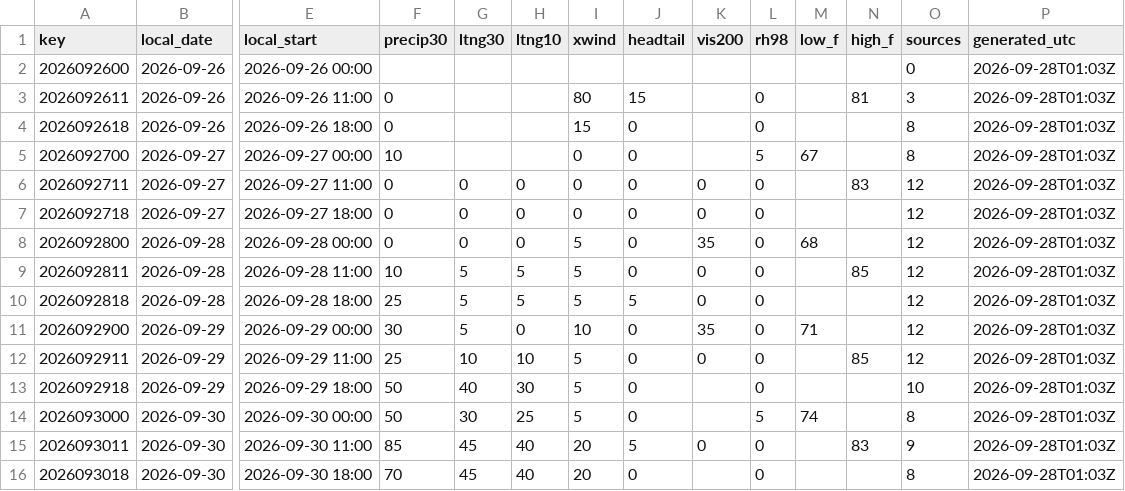
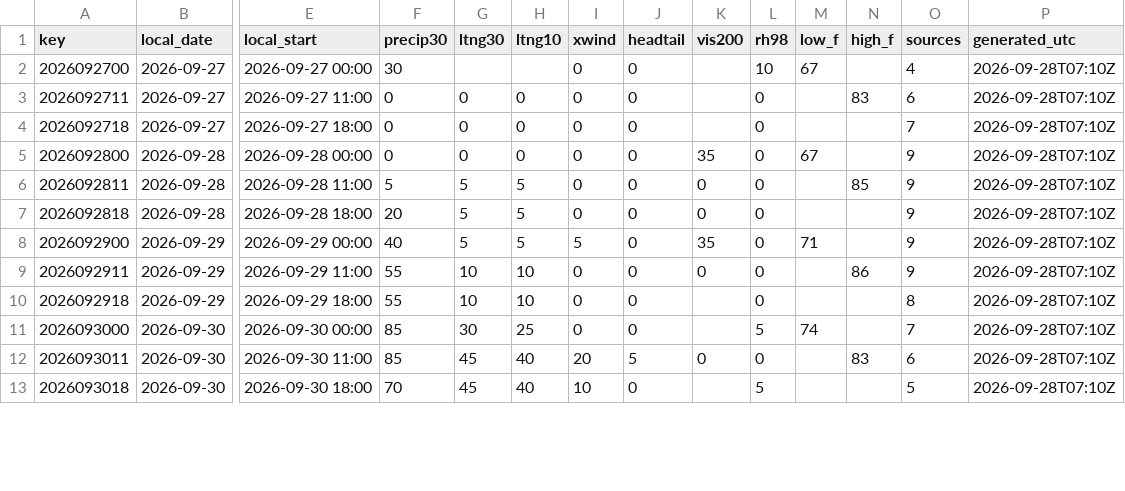
Before and after one commit to cyclonecizek/SLFWeather, a CSV file: docs/data/constraints.csv, drawn as a sheet; only a part is shown, gaps mark what is left out; removed rows and columns are numbered as before the commit, all else as after; rows hold the shown columns only; the diff covers the shown part only; the diff names each change by its address in the sheet, - before the commit and + after, or states it on an @@ line.

```diff
--- a/docs/data/constraints.csv
+++ b/docs/data/constraints.csv
-row 2: 2026092600 | 2026-09-26 | 2026-09-26 00:00 |  |  |  |  |  |  |  |  |  | 0 | 2026-09-28T01:03Z
-row 3: 2026092611 | 2026-09-26 | 2026-09-26 11:00 | 0 |  |  | 80 | 15 |  | 0 |  | 81 | 3 | 2026-09-28T01:03Z
-row 4: 2026092618 | 2026-09-26 | 2026-09-26 18:00 | 0 |  |  | 15 | 0 |  | 0 |  |  | 8 | 2026-09-28T01:03Z
-F2 (precip30): 10
+F2 (precip30): 30
-L2 (rh98): 5
+L2 (rh98): 10
-O2 (sources): 8
+O2 (sources): 4
-P2:P13 (generated_utc): 2026-09-28T01:03Z
+P2:P13 (generated_utc): 2026-09-28T07:10Z
-K3:K4 (vis200): 0
+K3:K4 (vis200): (empty)
-O3 (sources): 12
+O3 (sources): 6
-O4 (sources): 12
+O4 (sources): 7
-I5:I7 (xwind): 5
+I5:I7 (xwind): 0
-M5 (low_f): 68
+M5 (low_f): 67
-O5:O9 (sources): 12
+O5:O9 (sources): 9
-F6 (precip30): 10
+F6 (precip30): 5
-F7 (precip30): 25
+F7 (precip30): 20
-J7 (headtail): 5
+J7 (headtail): 0
-F8 (precip30): 30
+F8 (precip30): 40
-H8 (ltng10): 0
+H8 (ltng10): 5
-I8 (xwind): 10
+I8 (xwind): 5
-F9 (precip30): 25
+F9 (precip30): 55
-I9:I11 (xwind): 5
+I9:I11 (xwind): 0
-N9 (high_f): 85
+N9 (high_f): 86
-F10 (precip30): 50
+F10 (precip30): 55
-G10 (ltng30): 40
+G10 (ltng30): 10
-H10 (ltng10): 30
+H10 (ltng10): 10
-O10 (sources): 10
+O10 (sources): 8
-F11 (precip30): 50
+F11 (precip30): 85
-O11 (sources): 8
+O11 (sources): 7
-O12 (sources): 9
+O12 (sources): 6
-I13 (xwind): 20
+I13 (xwind): 10
-L13 (rh98): 0
+L13 (rh98): 5
-O13 (sources): 8
+O13 (sources): 5
```
Also changed, not shown: 3 added rows and 78 edited cells elsewhere in this file, 6 other files.
